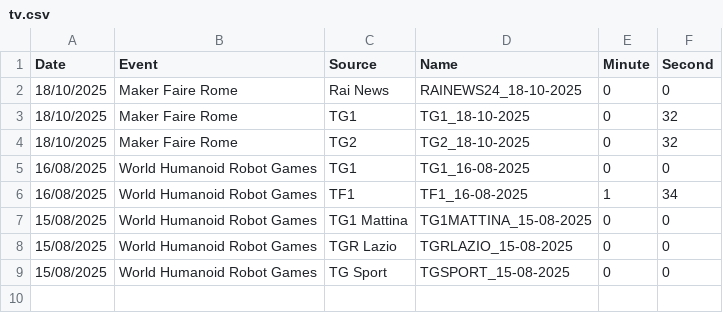
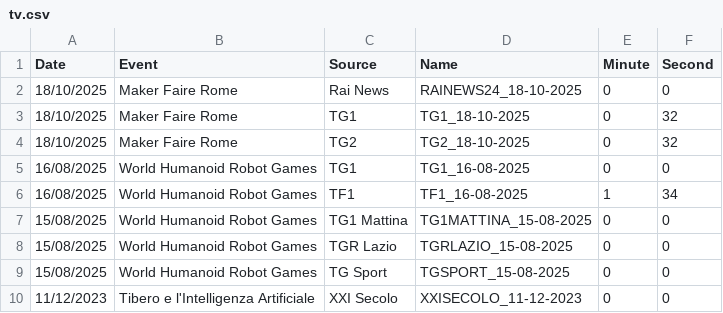
Before and after one commit to SPQRTeam/spqr-team-website, a CSV file: public/assets/press/tv.csv, drawn as a sheet; the diff names each change by its address in the sheet, - before the commit and + after, or states it on an @@ line.

```diff
--- a/public/assets/press/tv.csv
+++ b/public/assets/press/tv.csv
+row 10: 11/12/2023 | Tibero e l'Intelligenza Artificiale | XXI Secolo | XXISECOLO_11-12-2023 | 0 | 0
```
Also changed, not shown: public/assets/press/press.csv, 1 other file.
